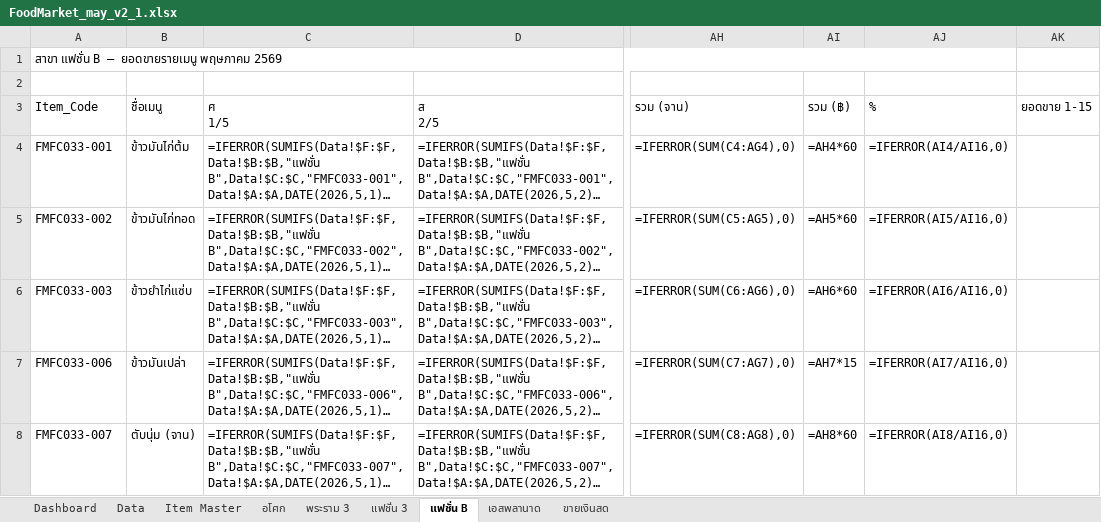
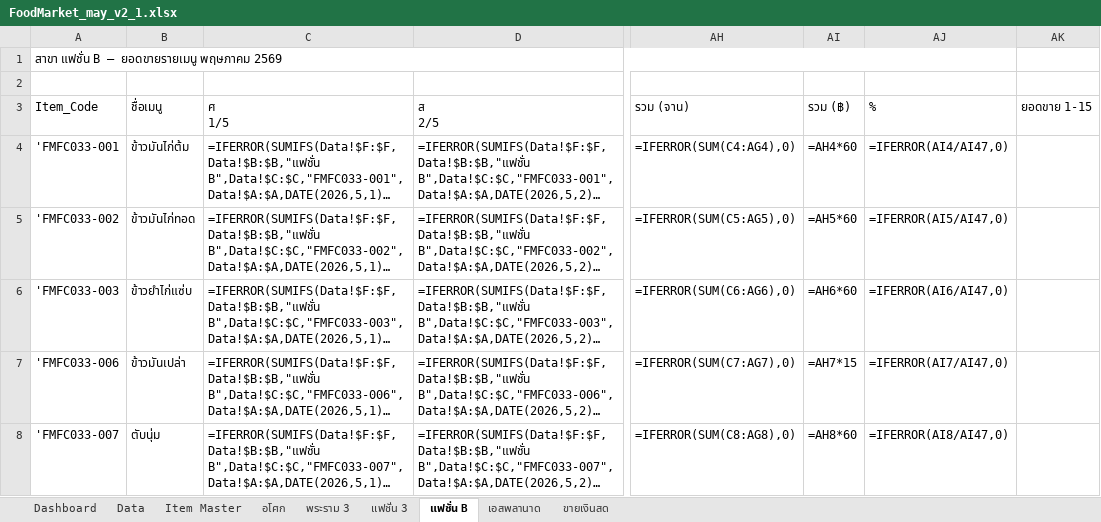
Before and after one commit to kerdsin/foodmarket-dashboard-v2, an Excel workbook: FoodMarket_may_v2_1.xlsx, sheet แฟชั่น B, drawn as a sheet; only a part is shown, gaps mark what is left out; long unchanged cells end in …; values as stored, in another font and other column widths than the file's, no cell formats; formulas without a stored value are shown as written; the diff covers the shown part only; the diff names each change by its address in the sheet, - before the commit and + after, or states it on an @@ line.

```diff
--- a/FoodMarket_may_v2_1.xlsx (sheet แฟชั่น B)
+++ b/FoodMarket_may_v2_1.xlsx (sheet แฟชั่น B)
-A4 (Item_Code): FMFC033-001
+A4 (Item_Code): 'FMFC033-001
-AJ4 (%): =IFERROR(AI4/AI16,0)
+AJ4 (%): =IFERROR(AI4/AI47,0)
-A5 (Item_Code): FMFC033-002
+A5 (Item_Code): 'FMFC033-002
-AJ5 (%): =IFERROR(AI5/AI16,0)
+AJ5 (%): =IFERROR(AI5/AI47,0)
-A6 (Item_Code): FMFC033-003
+A6 (Item_Code): 'FMFC033-003
-AJ6 (%): =IFERROR(AI6/AI16,0)
+AJ6 (%): =IFERROR(AI6/AI47,0)
-A7 (Item_Code): FMFC033-006
+A7 (Item_Code): 'FMFC033-006
-AJ7 (%): =IFERROR(AI7/AI16,0)
+AJ7 (%): =IFERROR(AI7/AI47,0)
-A8 (Item_Code): FMFC033-007
+A8 (Item_Code): 'FMFC033-007
-B8 (ชื่อเมนู): ตับนุ่ม (จาน)
+B8 (ชื่อเมนู): ตับนุ่ม
-AJ8 (%): =IFERROR(AI8/AI16,0)
+AJ8 (%): =IFERROR(AI8/AI47,0)
```
Also changed, not shown: 31 added rows, 62 edited cells and merged cells elsewhere in this sheet, sheet เอสพลานาด, sheet อโศก, sheet Item Master, sheet แฟชั่น 3, sheet พระราม 3, cell formats, 1 other file.
